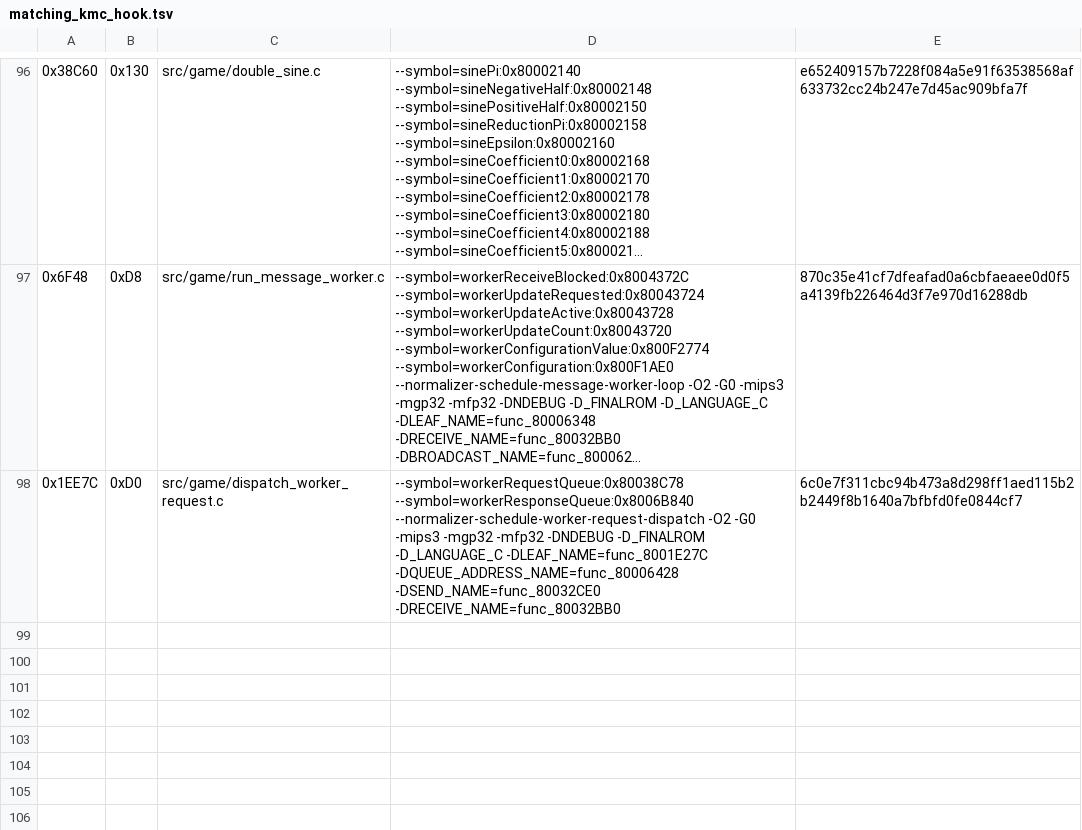
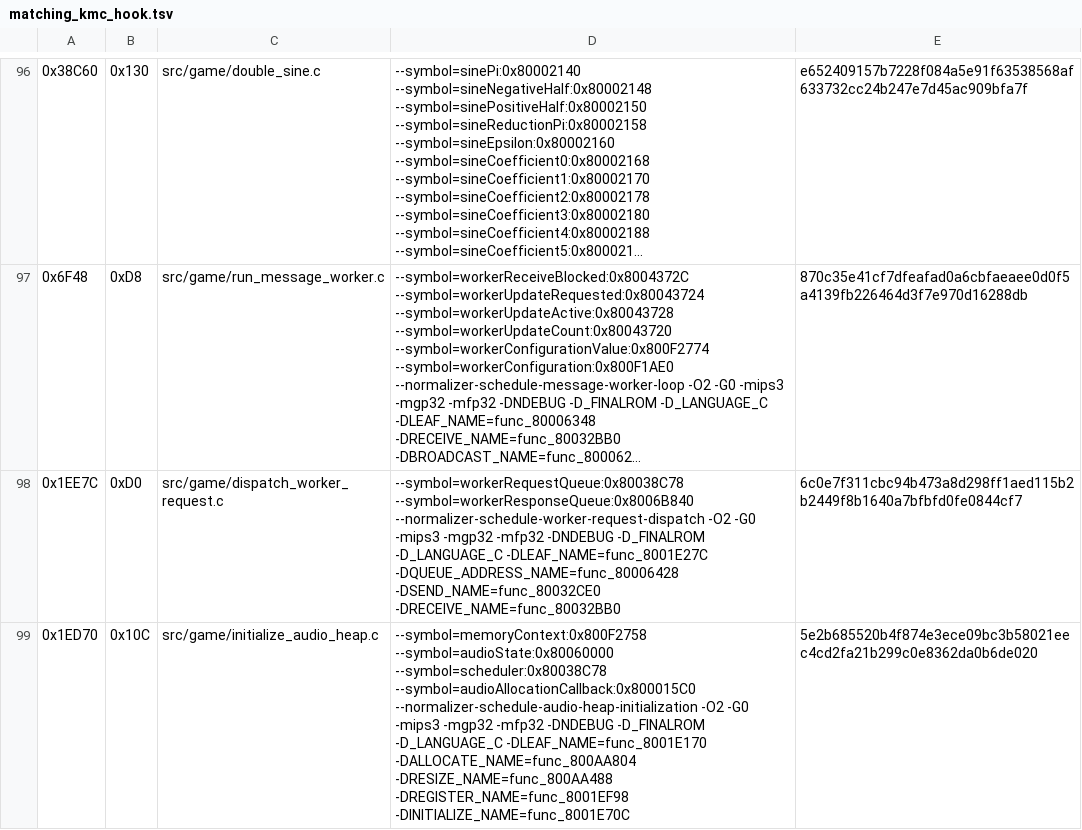
Before and after one commit to TheGh0stShip/Sydney-2000-N64-Prototype, a TSV file: config/matching_kmc_hook.tsv, drawn as a sheet; only a part is shown, gaps mark what is left out; long unchanged cells end in …; the diff names each change by its address in the sheet, - before the commit and + after, or states it on an @@ line.

Commit message:
Match audio heap initialization

```diff
--- a/config/matching_kmc_hook.tsv
+++ b/config/matching_kmc_hook.tsv
+row 99: 0x1ED70 | 0x10C | src/game/initialize_audio_heap.c | --symbol=memoryContext:0x800F2758 --symbol=audioState:0x80060000 --symbol=scheduler:0x80038C78 --symbol=audioAllocationCallback:0x800015C0 --normalizer-schedule-audio-heap-initialization -O2 -G0 -mips3 -mgp32 -mfp32 -DNDEBUG -D_FINALROM -D_LANGUAGE_C -DLEAF_NAME=func_8001E170 -DALLOCATE_NAME=func_800AA804 -DRESIZE_NAME=func_800AA488 -DREGISTER_NAME=func_8001EF98 -DINITIALIZE_NAME=func_8001E70C | 5e2b685520b4f874e3ece09bc3b58021eec4cd2fa21b299c0e8362da0b6de020
```
Also changed, not shown: 3 other files.
